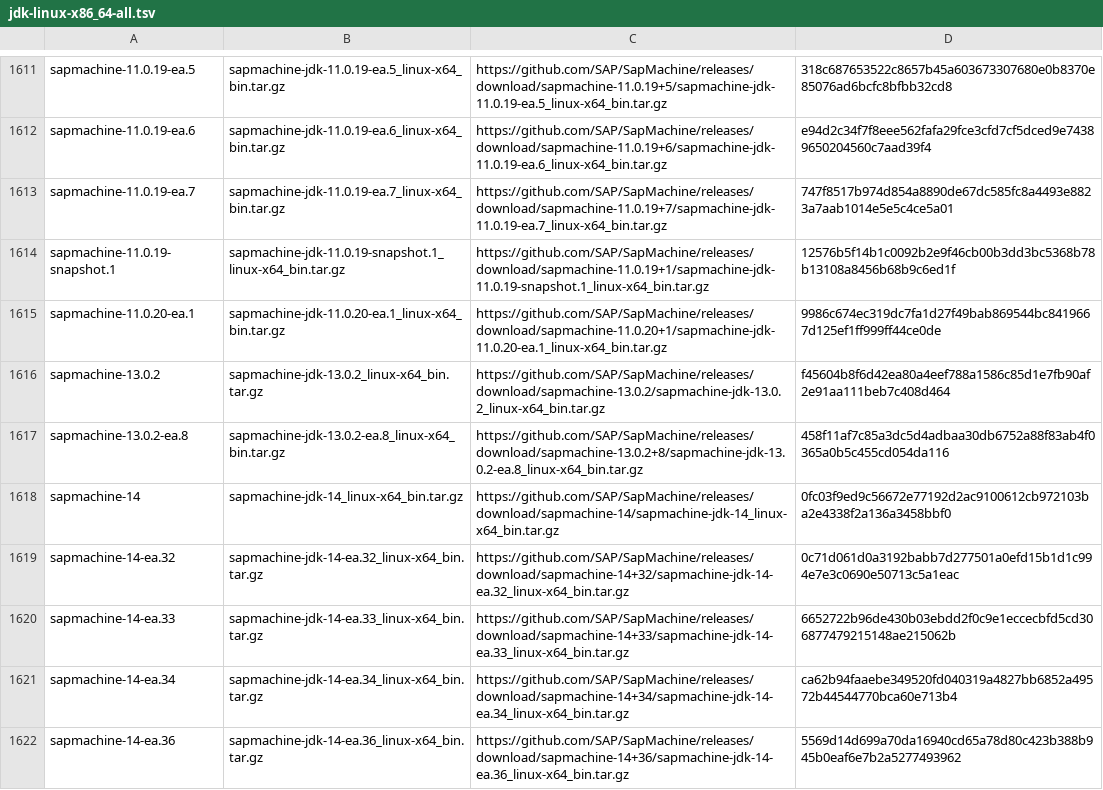
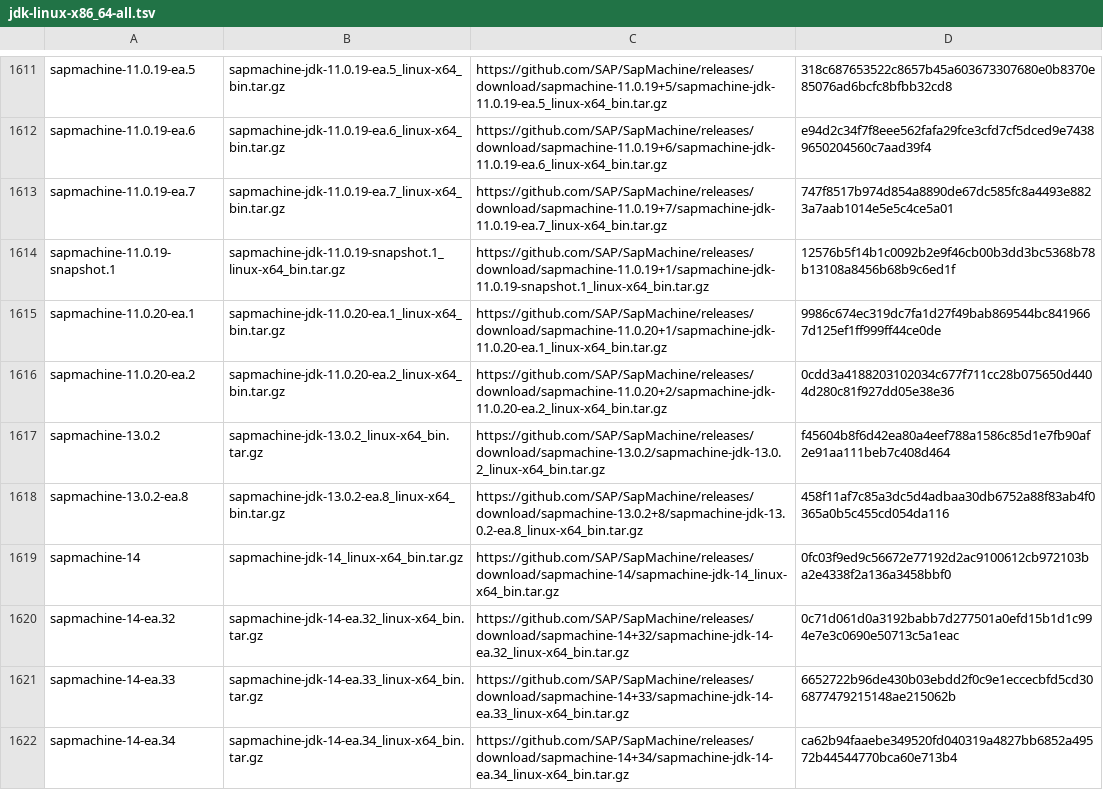
Before and after one commit to mise-plugins/rtx-java, a TSV file: data/jdk-linux-x86_64-all.tsv, drawn as a sheet; only a part is shown, gaps mark what is left out; the shorter side is filled out with more unchanged rows; the diff covers the shown part only.

Commit message:
Update Java release data

```diff
--- a/data/jdk-linux-x86_64-all.tsv
+++ b/data/jdk-linux-x86_64-all.tsv
@@ -1615,2 +1615,3 @@ sapmachine-11.0.19-snapshot.1	sapmachine-jdk-11.0.19-snapshot.1_linux-x64_bin.ta
 sapmachine-11.0.20-ea.1	sapmachine-jdk-11.0.20-ea.1_linux-x64_bin.tar.gz	https://github.com/SAP/SapMachine/releases/download/sapmachine-11.0.20+1/sapmachine-jdk-11.0.20-ea.1_linux-x64_bin.tar.gz	9986c674ec319dc7fa1d27f49bab869544bc8419667d125ef1ff999ff44ce0de
+sapmachine-11.0.20-ea.2	sapmachine-jdk-11.0.20-ea.2_linux-x64_bin.tar.gz	https://github.com/SAP/SapMachine/releases/download/sapmachine-11.0.20+2/sapmachine-jdk-11.0.20-ea.2_linux-x64_bin.tar.gz	0cdd3a4188203102034c677f711cc28b075650d4404d280c81f927dd05e38e36
 sapmachine-13.0.2	sapmachine-jdk-13.0.2_linux-x64_bin.tar.gz	https://github.com/SAP/SapMachine/releases/download/sapmachine-13.0.2/sapmachine-jdk-13.0.2_linux-x64_bin.tar.gz	f45604b8f6d42ea80a4eef788a1586c85d1e7fb90af2e91aa111beb7c408d464
```
Also changed, not shown: 9 added rows elsewhere in this file, data/jdk-linux-aarch64-all.tsv, data/jdk-linux-aarch64-ea.tsv, 9 other files.
